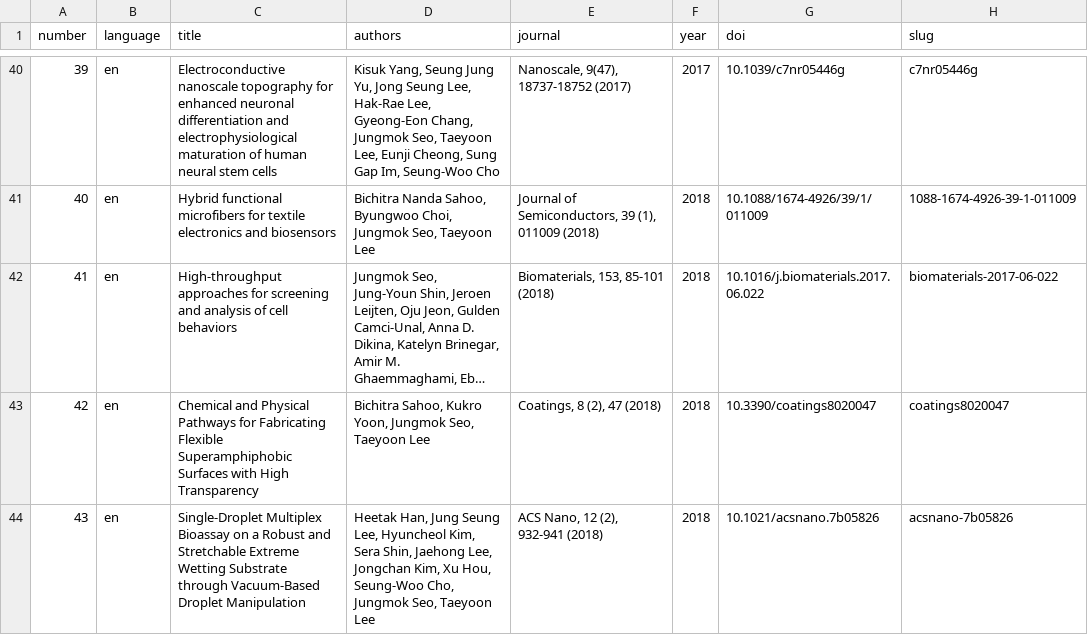
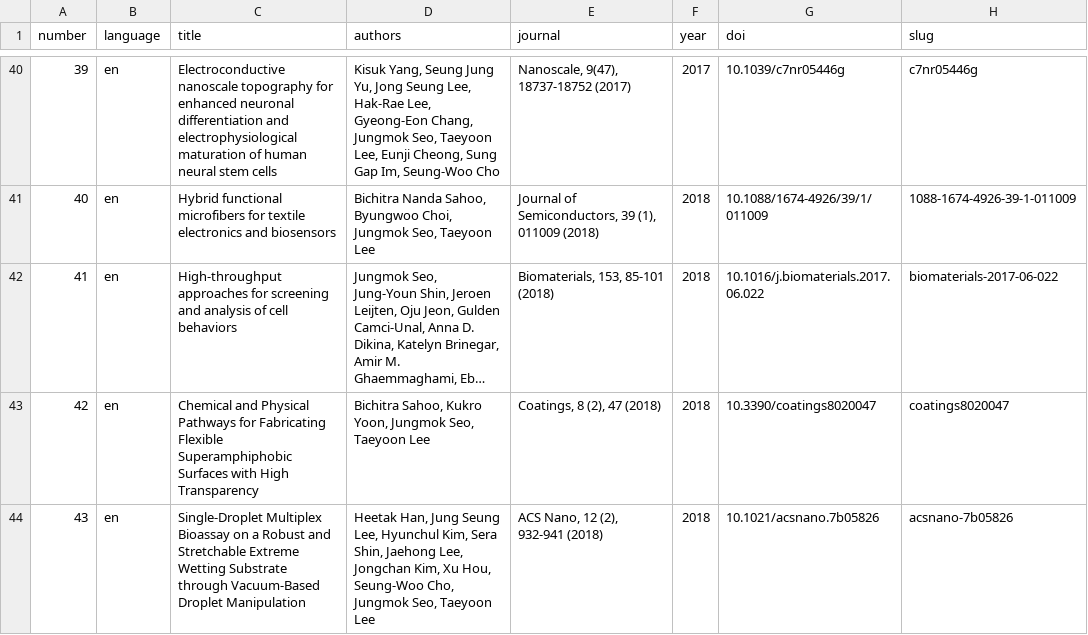
Before and after one commit to jungmokseo/bliss-lab-website, a CSV file: resources/data/publications.csv, drawn as a sheet; only a part is shown, gaps mark what is left out; long unchanged cells end in …; the diff covers the shown part only; the diff names each change by its address in the sheet, - before the commit and + after, or states it on an @@ line.

```diff
--- a/resources/data/publications.csv
+++ b/resources/data/publications.csv
-D44 (authors): …Seung Lee, Hyuncheol Kim, Sera…
+D44 (authors): …Seung Lee, Hyunchul Kim, Sera…
```
Also changed, not shown: 13 edited cells elsewhere in this file, 27 other files.
